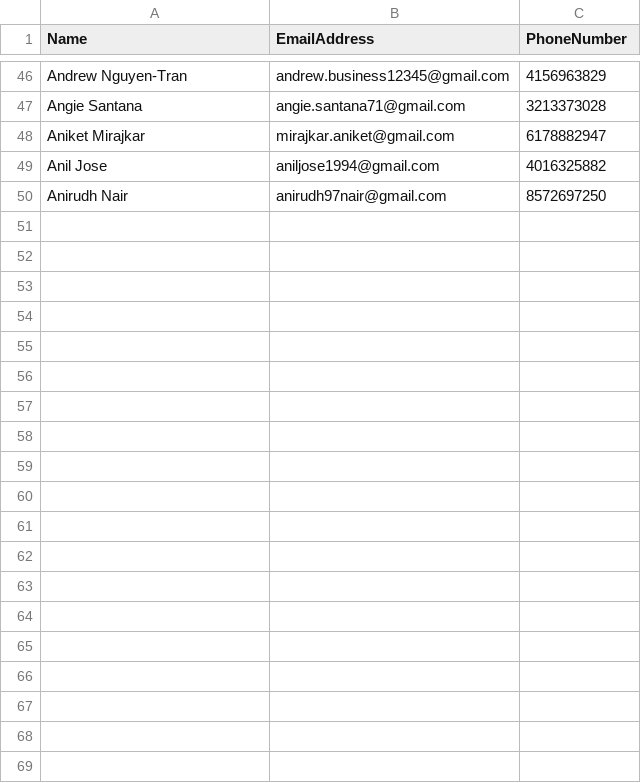
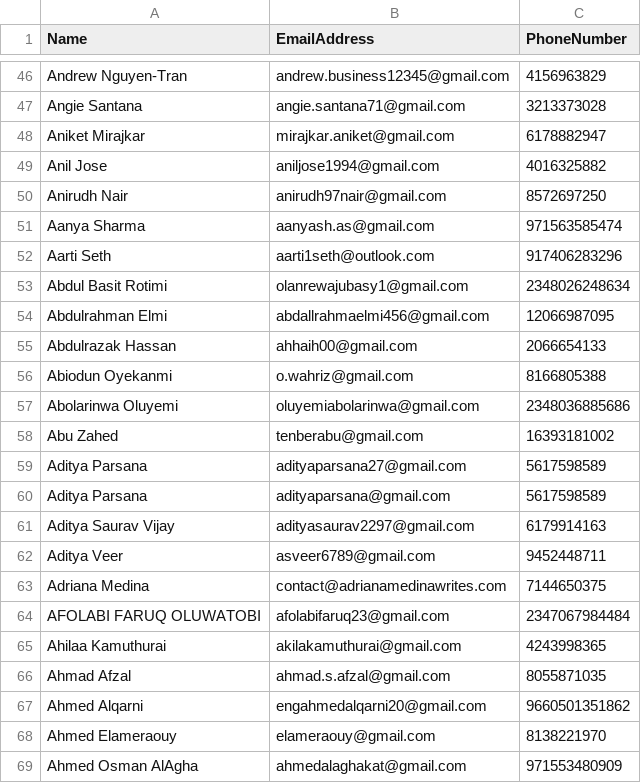
Before and after one commit to akkenavy/SF_Python_Contacts_Sync, a CSV file: contacts.csv, drawn as a sheet; only a part is shown, gaps mark what is left out; the diff covers the shown part only; the diff names each change by its address in the sheet, - before the commit and + after, or states it on an @@ line.

Commit message:
Update contacts.csv

```diff
--- a/contacts.csv
+++ b/contacts.csv
+row 51: Aanya Sharma | aanyash.as@gmail.com | 971563585474
+row 52: Aarti Seth | aarti1seth@outlook.com | 917406283296
+row 53: Abdul Basit Rotimi | olanrewajubasy1@gmail.com | 2348026248634
+row 54: Abdulrahman Elmi | abdallrahmaelmi456@gmail.com | 12066987095
+row 55: Abdulrazak Hassan | ahhaih00@gmail.com | 2066654133
+row 56: Abiodun Oyekanmi | o.wahriz@gmail.com | 8166805388
+row 57: Abolarinwa Oluyemi | oluyemiabolarinwa@gmail.com | 2348036885686
+row 58: Abu Zahed | tenberabu@gmail.com | 16393181002
+row 59: Aditya Parsana | adityaparsana27@gmail.com | 5617598589
+row 60: Aditya Parsana | adityaparsana@gmail.com | 5617598589
+row 61: Aditya Saurav Vijay | adityasaurav2297@gmail.com | 6179914163
+row 62: Aditya Veer | asveer6789@gmail.com | 9452448711
+row 63: Adriana Medina | contact@adrianamedinawrites.com | 7144650375
+row 64: AFOLABI FARUQ OLUWATOBI | afolabifaruq23@gmail.com | 2347067984484
+row 65: Ahilaa Kamuthurai | akilakamuthurai@gmail.com | 4243998365
+row 66: Ahmad Afzal | ahmad.s.afzal@gmail.com | 8055871035
+row 67: Ahmed Alqarni | engahmedalqarni20@gmail.com | 9660501351862
+row 68: Ahmed Elameraouy | elameraouy@gmail.com | 8138221970
+row 69: Ahmed Osman AlAgha | ahmedalaghakat@gmail.com | 971553480909
```
Also changed, not shown: 30 added rows elsewhere in this file.
